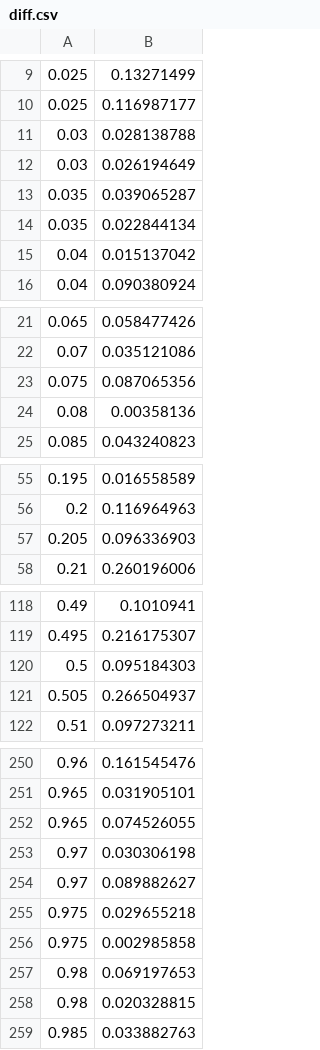
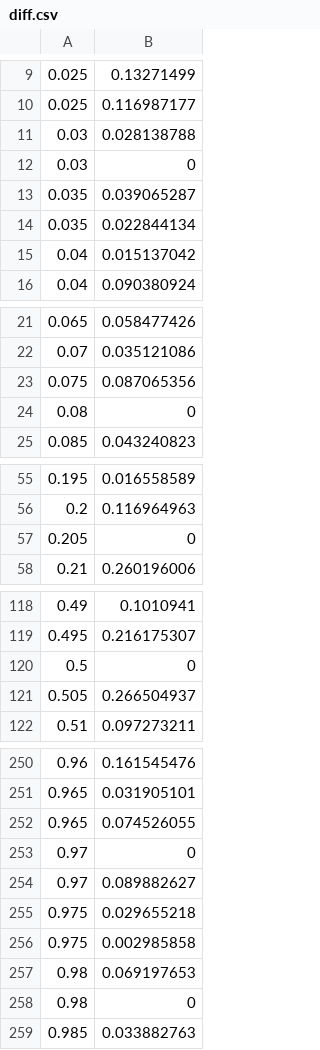
Before and after one commit to surpace0924/thesis_2019, a CSV file: abstract/data/result_RADAR/diff.csv, drawn as a sheet; only a part is shown, gaps mark what is left out; the diff covers the shown part only.

```diff
--- a/abstract/data/result_RADAR/diff.csv
+++ b/abstract/data/result_RADAR/diff.csv
@@ -11,3 +11,3 @@
 0.03,0.028138788
-0.03,0.026194649
+0.03,0
 0.035,0.039065287
@@ -23,3 +23,3 @@
 0.075,0.087065356
-0.08,0.00358136
+0.08,0
 0.085,0.043240823
@@ -56,3 +56,3 @@
 0.2,0.116964963
-0.205,0.096336903
+0.205,0
 0.21,0.260196006
@@ -119,3 +119,3 @@
 0.495,0.216175307
-0.5,0.095184303
+0.5,0
 0.505,0.266504937
@@ -252,3 +252,3 @@
 0.965,0.074526055
-0.97,0.030306198
+0.97,0
 0.97,0.089882627
@@ -257,3 +257,3 @@
 0.98,0.069197653
-0.98,0.020328815
+0.98,0
 0.985,0.033882763
```
Also changed, not shown: 5 edited cells elsewhere in this file, 8 other files.
